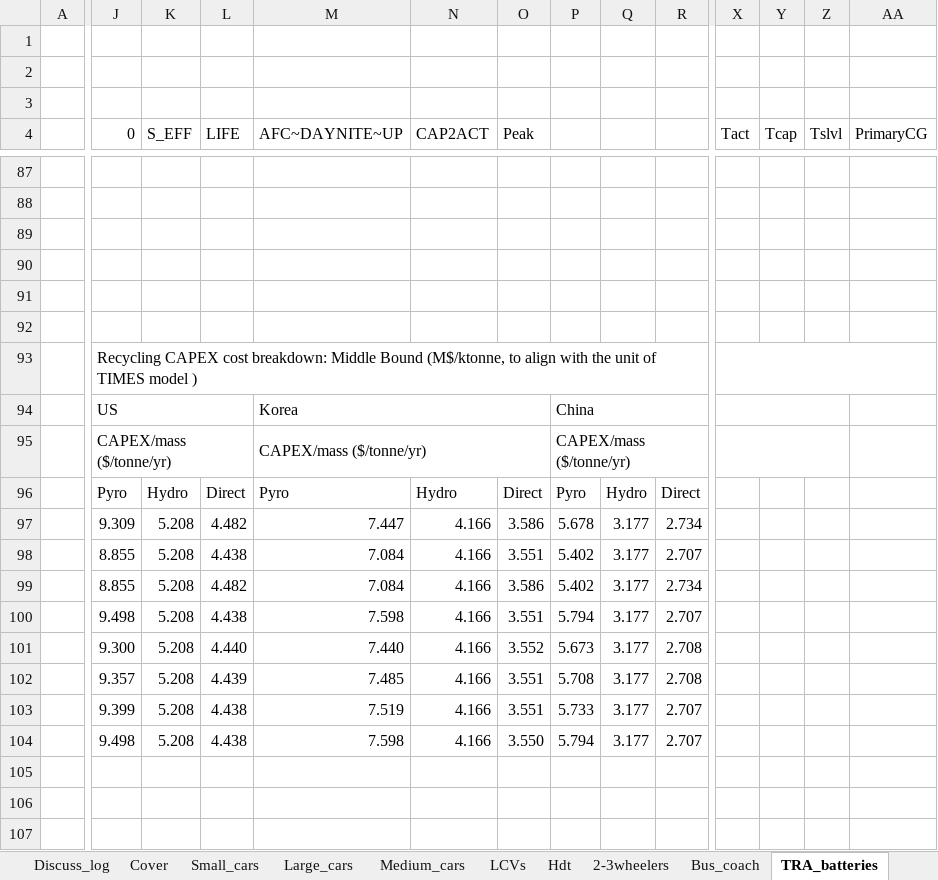
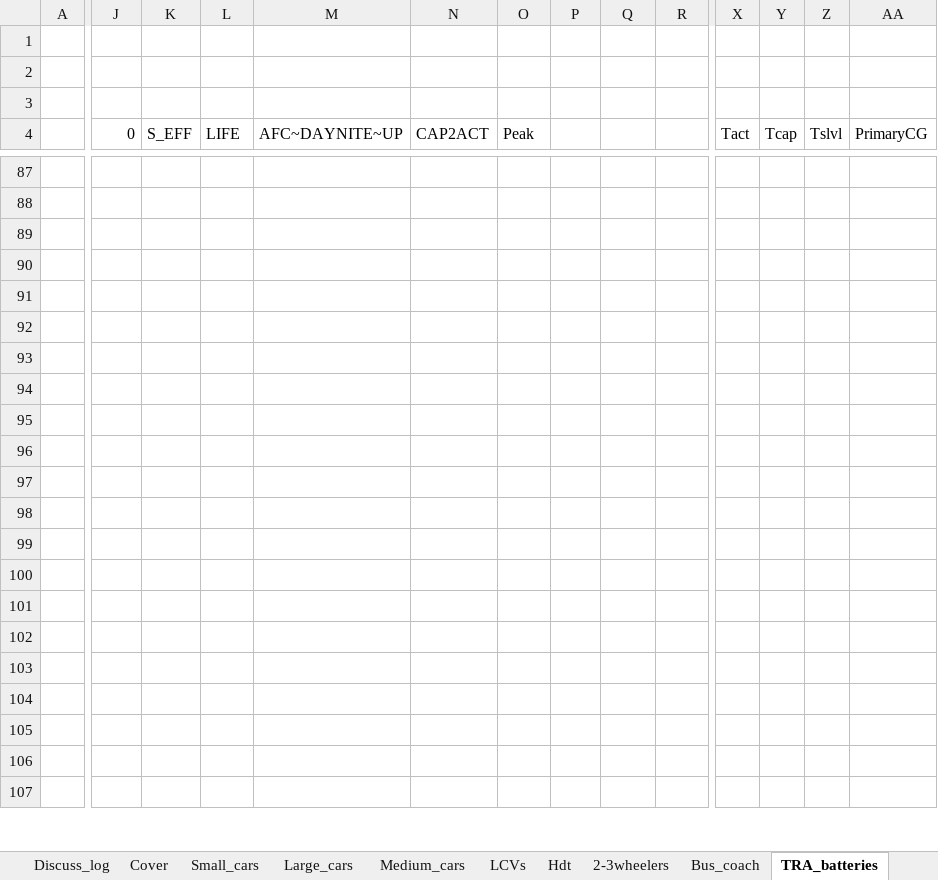
Before and after one commit to seanli12354/KiNESYS_BattCircularity-main, an Excel workbook: SubRes_Tmpl/SubRES_Transport.xlsx, sheet TRA_batteries, drawn as a sheet; only a part is shown, gaps mark what is left out; values as stored, in another font and other column widths than the file's, no cell formats; charts and pictures not drawn; removed rows and columns are numbered as before the commit, all else as after; rows hold the shown columns only; the diff covers the shown part only; the diff names each change by its address in the sheet, - before the commit and + after, or states it on an @@ line.

```diff
--- a/SubRes_Tmpl/SubRES_Transport.xlsx (sheet TRA_batteries)
+++ b/SubRes_Tmpl/SubRES_Transport.xlsx (sheet TRA_batteries)
-J93 (0): Recycling CAPEX cost breakdown: Middle Bound (M$/ktonne, to align with the unit of TIMES model )
+J93 (0): (empty)
-J93:U93 merged
-X93:AF93 merged
-row 94:  | US |  |  | Korea |  |  | China
+row 94: (empty)
-J94:L94 merged
-M94:O94 merged
-P94:R94 merged
-X94:Z94 merged
-AA94:AC94 merged
-row 95:  | CAPEX/mass ($/tonne/yr) |  |  | CAPEX/mass ($/tonne/yr) |  |  | CAPEX/mass ($/tonne/yr)
+row 95: (empty)
-J95:L95 merged
-M95:O95 merged
-P95:R95 merged
-X95:Z95 merged
-AA95:AC95 merged
-row 96:  | Pyro | Hydro | Direct | Pyro | Hydro | Direct | Pyro | Hydro | Direct
+row 96: (empty)
-row 97:  | 9.309 | 5.208 | 4.482 | 7.447 | 4.166 | 3.586 | 5.678 | 3.177 | 2.734
+row 97: (empty)
-row 98:  | 8.855 | 5.208 | 4.438 | 7.084 | 4.166 | 3.551 | 5.402 | 3.177 | 2.707
+row 98: (empty)
-row 99:  | 8.855 | 5.208 | 4.482 | 7.084 | 4.166 | 3.586 | 5.402 | 3.177 | 2.734
+row 99: (empty)
-row 100:  | 9.498 | 5.208 | 4.438 | 7.598 | 4.166 | 3.551 | 5.794 | 3.177 | 2.707
+row 100: (empty)
-row 101:  | 9.300 | 5.208 | 4.440 | 7.440 | 4.166 | 3.552 | 5.673 | 3.177 | 2.708
+row 101: (empty)
-row 102:  | 9.357 | 5.208 | 4.439 | 7.485 | 4.166 | 3.551 | 5.708 | 3.177 | 2.708
+row 102: (empty)
-row 103:  | 9.399 | 5.208 | 4.438 | 7.519 | 4.166 | 3.551 | 5.733 | 3.177 | 2.707
+row 103: (empty)
-row 104:  | 9.498 | 5.208 | 4.438 | 7.598 | 4.166 | 3.550 | 5.794 | 3.177 | 2.707
+row 104: (empty)
-row 105: (empty)
+row 105: (empty)
-row 106: (empty)
+row 106: (empty)
-row 107: (empty)
+row 107: (empty)
```
Also changed, not shown: 96 added rows, 23 removed rows, 361 edited cells and merged cells elsewhere in this sheet, cell formats, formulas that keep their value, charts or pictures.
